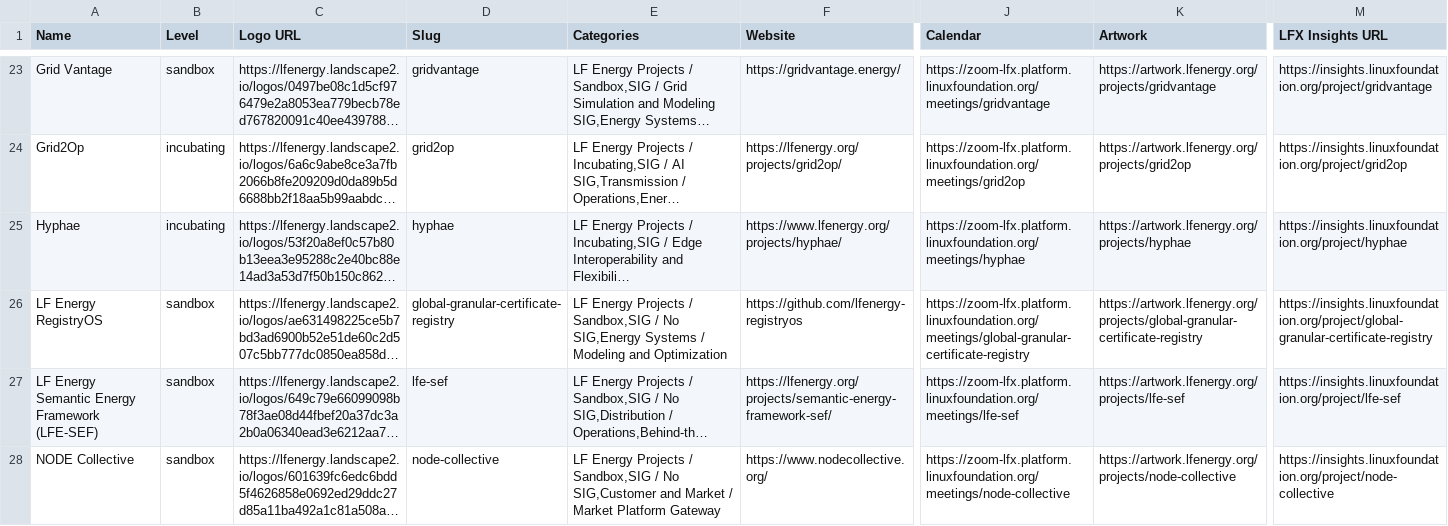
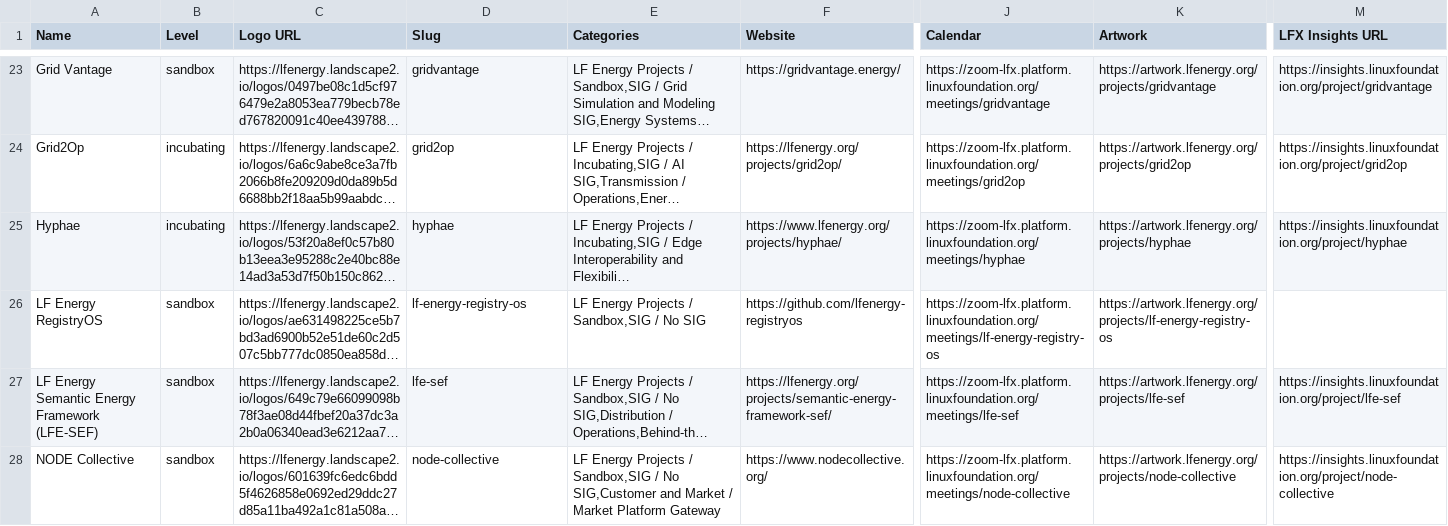
Before and after one commit to lf-energy/tac, a CSV file: _data/projects.csv, drawn as a sheet; only a part is shown, gaps mark what is left out; long unchanged cells end in …; the diff names each change by its address in the sheet, - before the commit and + after, or states it on an @@ line.

```diff
--- a/_data/projects.csv
+++ b/_data/projects.csv
-D26 (Slug): global-granular-certificate-registry
+D26 (Slug): lf-energy-registry-os
-E26 (Categories): …/ No SIG,Energy Systems / Modeling and Optimization
+E26 (Categories): …/ No SIG
-J26 (Calendar): https://zoom-lfx.platform.linuxfoundation.org/meetings/global-granular-certificate-registry
+J26 (Calendar): https://zoom-lfx.platform.linuxfoundation.org/meetings/lf-energy-registry-os
-K26 (Artwork): https://artwork.lfenergy.org/projects/global-granular-certificate-registry
+K26 (Artwork): https://artwork.lfenergy.org/projects/lf-energy-registry-os
-M26 (LFX Insights URL): https://insights.linuxfoundation.org/project/global-granular-certificate-registry
+M26 (LFX Insights URL): (empty)
```
